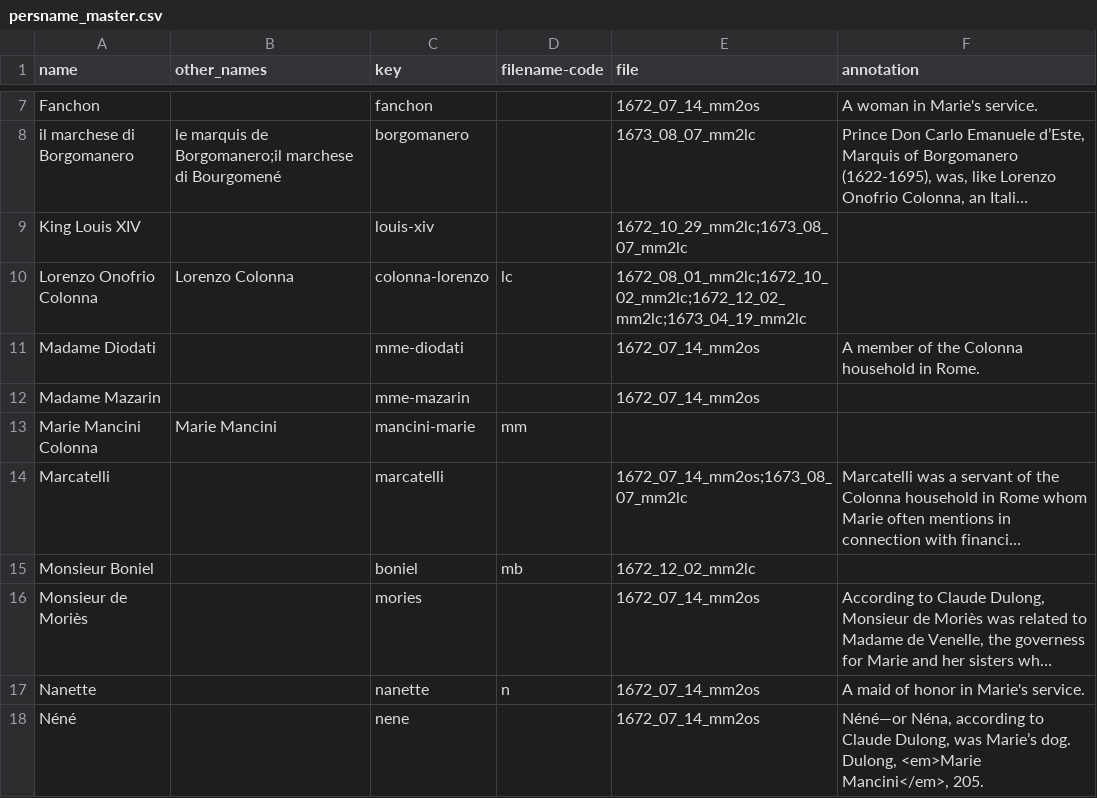
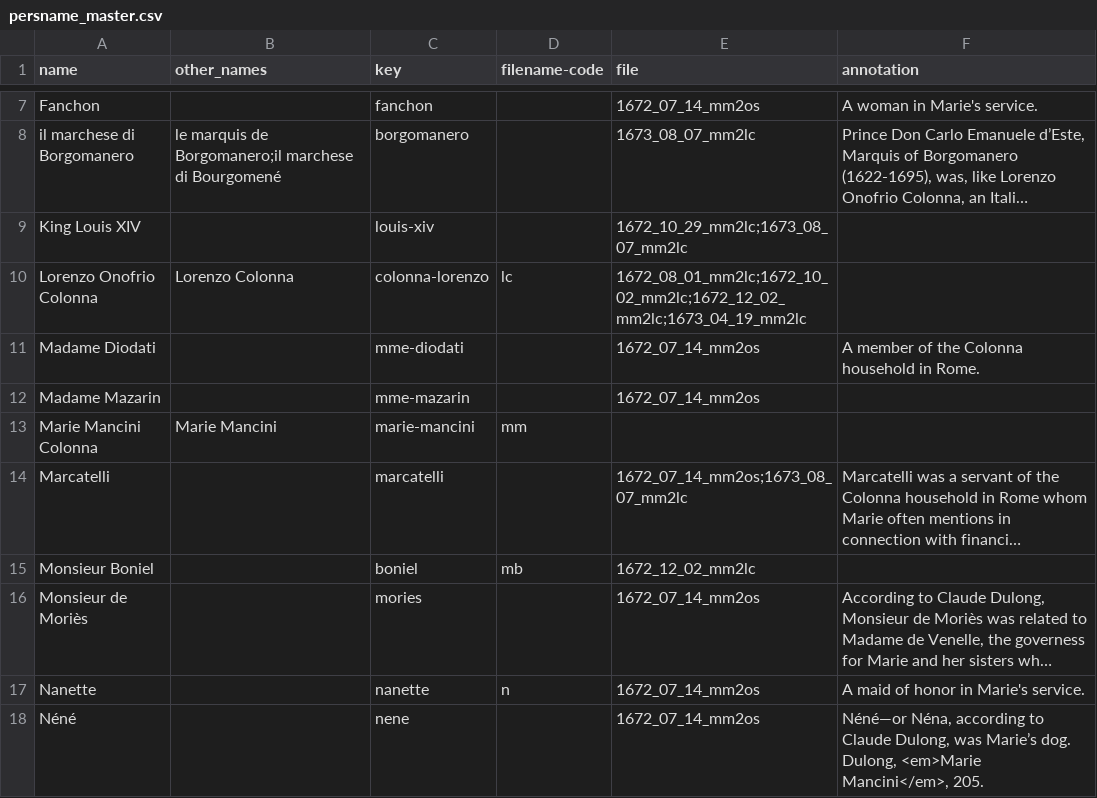
Before and after one commit to thecdil/mancini_source, a CSV file: _data/persname_master.csv, drawn as a sheet; only a part is shown, gaps mark what is left out; long unchanged cells end in …; the diff names each change by its address in the sheet, - before the commit and + after, or states it on an @@ line.

```diff
--- a/_data/persname_master.csv
+++ b/_data/persname_master.csv
-C13 (key): mancini-marie
+C13 (key): marie-mancini
```
Also changed, not shown: 2 other files.
